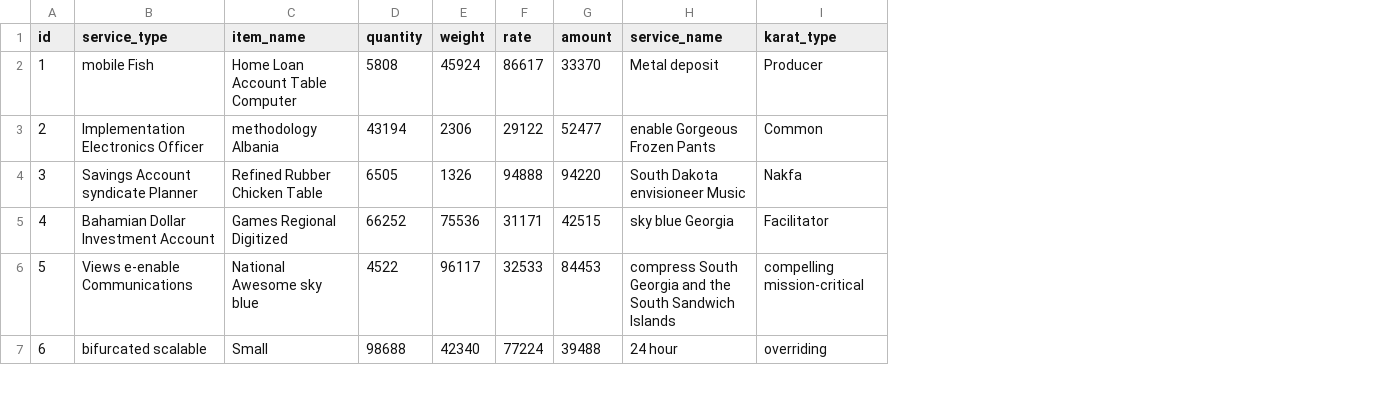
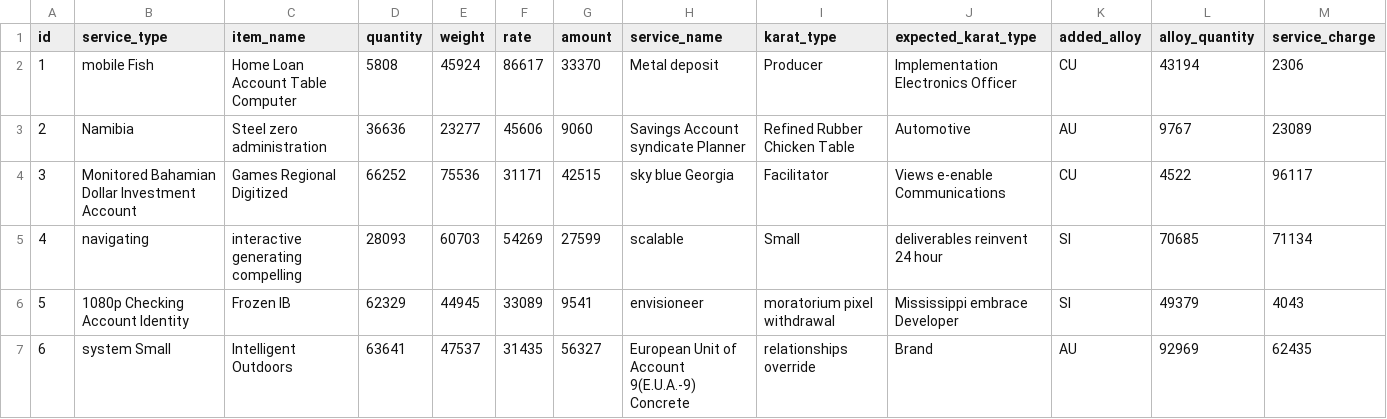
Before and after one commit to meftaul/aurum, a CSV file: src/main/resources/config/liquibase/fake-data/aurum_service.csv, drawn as a sheet; only a part is shown; removed rows and columns are numbered as before the commit, all else as after; the diff covers the shown part only; the diff names each change by its address in the sheet, - before the commit and + after, or states it on an @@ line.

Commit message:
New column added in the AurumService table

```diff
--- a/src/main/resources/config/liquibase/fake-data/aurum_service.csv
+++ b/src/main/resources/config/liquibase/fake-data/aurum_service.csv
+column J (expected_karat_type), rows 2-4: Implementation Electronics Officer | Automotive | Views e-enable Communications; rows 6-7: Mississippi embrace Developer | Brand
+column K (added_alloy), rows 2-4: CU | AU | CU; rows 6-7: SI | AU
+column L (alloy_quantity), rows 2-4: 43194 | 9767 | 4522; rows 6-7: 49379 | 92969
+column M (service_charge), rows 2-4: 2306 | 23089 | 96117; rows 6-7: 4043 | 62435
-B3 (service_type): Implementation Electronics Officer
+B3 (service_type): Namibia
-C3 (item_name): methodology Albania
+C3 (item_name): Steel zero administration
-D3 (quantity): 43194
+D3 (quantity): 36636
-E3 (weight): 2306
+E3 (weight): 23277
-F3 (rate): 29122
+F3 (rate): 45606
-G3 (amount): 52477
+G3 (amount): 9060
-H3 (service_name): enable Gorgeous Frozen Pants
+H3 (service_name): Savings Account syndicate Planner
-I3 (karat_type): Common
+I3 (karat_type): Refined Rubber Chicken Table
-row 4: 3 | Savings Account syndicate Planner | Refined Rubber Chicken Table | 6505 | 1326 | 94888 | 94220 | South Dakota envisioneer Music | Nakfa
-A4 (id): 4
+A4 (id): 3
-B4 (service_type): Bahamian Dollar Investment Account
+B4 (service_type): Monitored Bahamian Dollar Investment Account
+row 5: 4 | navigating | interactive generating compelling | 28093 | 60703 | 54269 | 27599 | scalable | Small | deliverables reinvent 24 hour | SI | 70685 | 71134
-B6 (service_type): Views e-enable Communications
+B6 (service_type): 1080p Checking Account Identity
-C6 (item_name): National Awesome sky blue
+C6 (item_name): Frozen IB
-D6 (quantity): 4522
+D6 (quantity): 62329
-E6 (weight): 96117
+E6 (weight): 44945
-F6 (rate): 32533
+F6 (rate): 33089
-G6 (amount): 84453
+G6 (amount): 9541
-H6 (service_name): compress South Georgia and the South Sandwich Islands
+H6 (service_name): envisioneer
-I6 (karat_type): compelling mission-critical
+I6 (karat_type): moratorium pixel withdrawal
-B7 (service_type): bifurcated scalable
+B7 (service_type): system Small
-C7 (item_name): Small
+C7 (item_name): Intelligent Outdoors
-D7 (quantity): 98688
+D7 (quantity): 63641
-E7 (weight): 42340
+E7 (weight): 47537
-F7 (rate): 77224
+F7 (rate): 31435
-G7 (amount): 39488
+G7 (amount): 56327
-H7 (service_name): 24 hour
+H7 (service_name): European Unit of Account 9(E.U.A.-9) Concrete
-I7 (karat_type): overriding
+I7 (karat_type): relationships override
```
Also changed, not shown: 32 edited cells elsewhere in this file, 12 other files.
